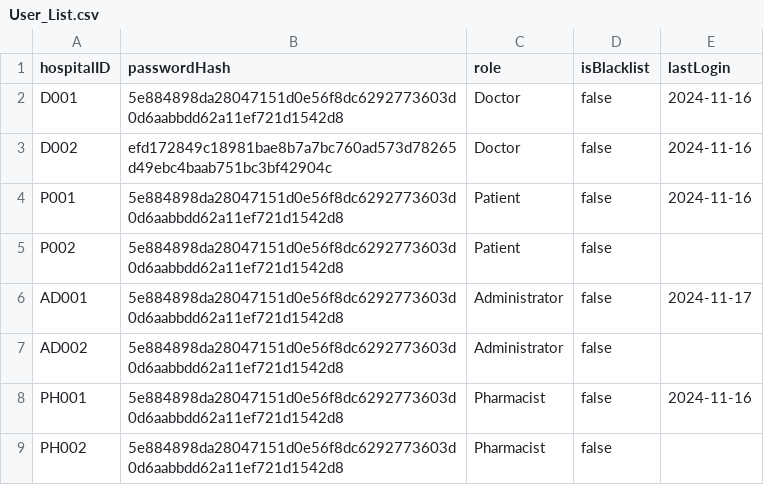
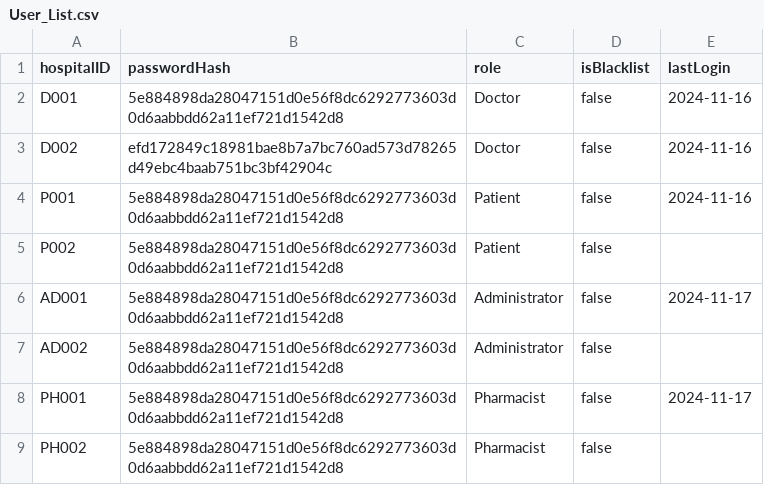
Before and after one commit to maxwellau2/OOP-Project-V2, a CSV file: src/Data/User_List.csv, drawn as a sheet.

```diff
--- a/src/Data/User_List.csv
+++ b/src/Data/User_List.csv
@@ -7,3 +7,3 @@ AD001,5e884898da28047151d0e56f8dc6292773603d0d6aabbdd62a11ef721d1542d8,Administr
 AD002,5e884898da28047151d0e56f8dc6292773603d0d6aabbdd62a11ef721d1542d8,Administrator,false,
-PH001,5e884898da28047151d0e56f8dc6292773603d0d6aabbdd62a11ef721d1542d8,Pharmacist,false,2024-11-16
+PH001,5e884898da28047151d0e56f8dc6292773603d0d6aabbdd62a11ef721d1542d8,Pharmacist,false,2024-11-17
 PH002,5e884898da28047151d0e56f8dc6292773603d0d6aabbdd62a11ef721d1542d8,Pharmacist,false,
```
Also changed, not shown: 46 other files.
